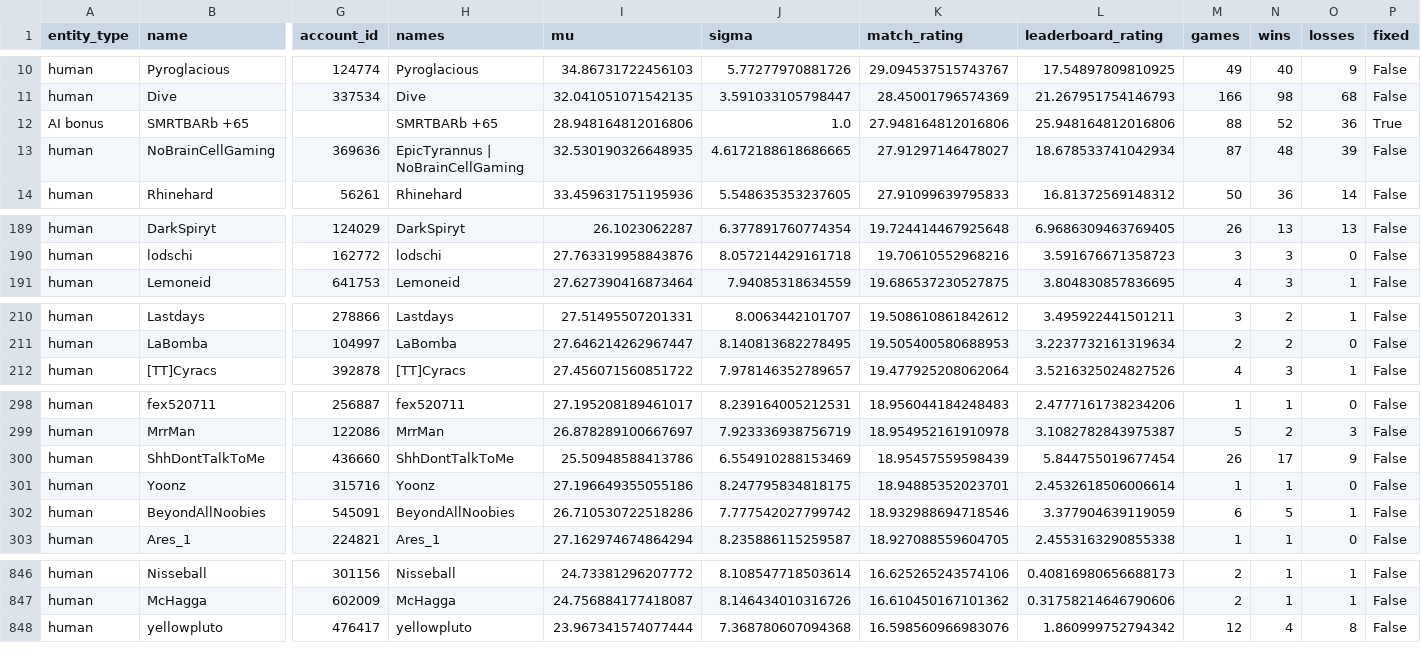
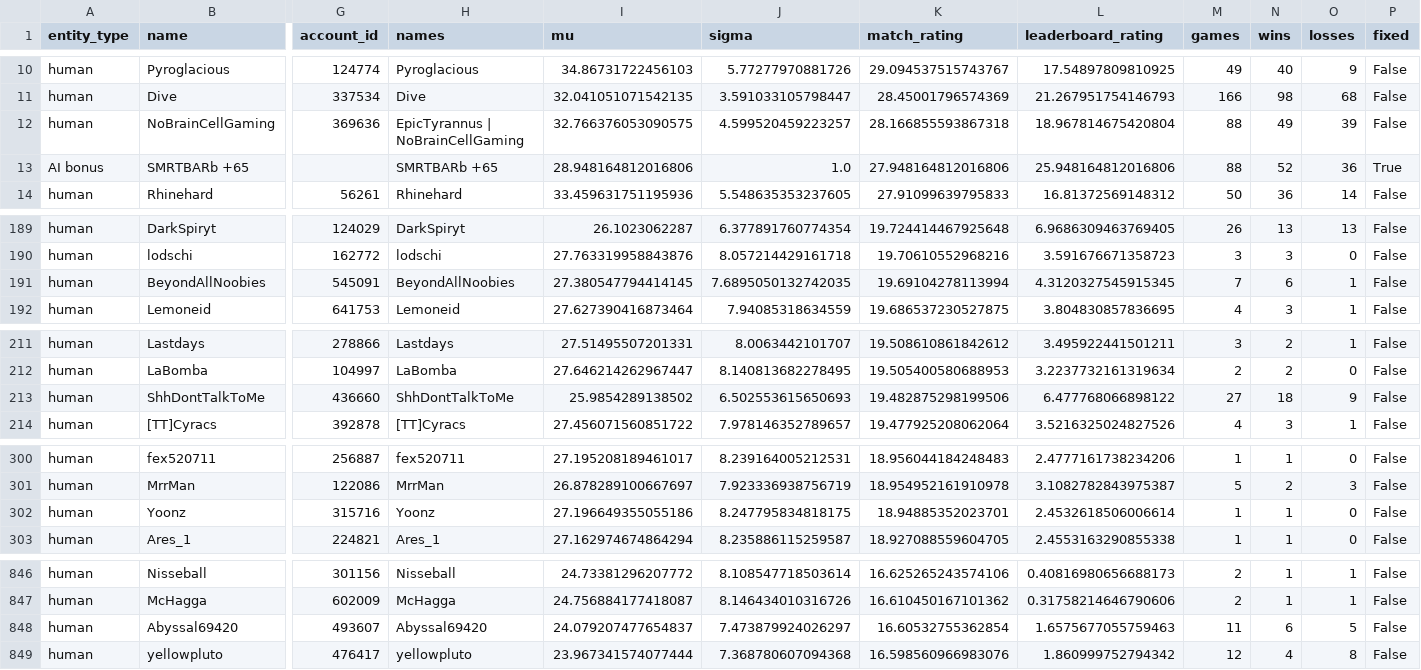
Before and after one commit to Barscrewl/BarbOS, a CSV file: public/fixed_seed/ratings.csv, drawn as a sheet; only a part is shown, gaps mark what is left out; removed rows and columns are numbered as before the commit, all else as after; rows hold the shown columns only; the diff covers the shown part only; the diff names each change by its address in the sheet, - before the commit and + after, or states it on an @@ line.

```diff
--- a/public/fixed_seed/ratings.csv
+++ b/public/fixed_seed/ratings.csv
+row 12: human | NoBrainCellGaming | 369636 | EpicTyrannus | NoBrainCellGaming | 32.766376053090575 | 4.599520459223257 | 28.166855593867318 | 18.967814675420804 | 88 | 49 | 39 | False
-row 13: human | NoBrainCellGaming | 369636 | EpicTyrannus | NoBrainCellGaming | 32.530190326648935 | 4.6172188618686665 | 27.91297146478027 | 18.678533741042934 | 87 | 48 | 39 | False
+row 191: human | BeyondAllNoobies | 545091 | BeyondAllNoobies | 27.380547794414145 | 7.6895050132742035 | 19.69104278113994 | 4.3120327545915345 | 7 | 6 | 1 | False
+row 213: human | ShhDontTalkToMe | 436660 | ShhDontTalkToMe | 25.9854289138502 | 6.502553615650693 | 19.482875298199506 | 6.477768066898122 | 27 | 18 | 9 | False
-row 300: human | ShhDontTalkToMe | 436660 | ShhDontTalkToMe | 25.50948588413786 | 6.554910288153469 | 18.95457559598439 | 5.844755019677454 | 26 | 17 | 9 | False
-row 302: human | BeyondAllNoobies | 545091 | BeyondAllNoobies | 26.710530722518286 | 7.777542027799742 | 18.932988694718546 | 3.377904639119059 | 6 | 5 | 1 | False
+row 848: human | Abyssal69420 | 493607 | Abyssal69420 | 24.079207477654837 | 7.473879924026297 | 16.60532755362854 | 1.6575677055759463 | 11 | 6 | 5 | False
```
Also changed, not shown: 4 added rows, 5 removed rows and 2 edited cells elsewhere in this file, data/matches_index.csv, public/fixed_seed/matches.csv, 15 other files.
